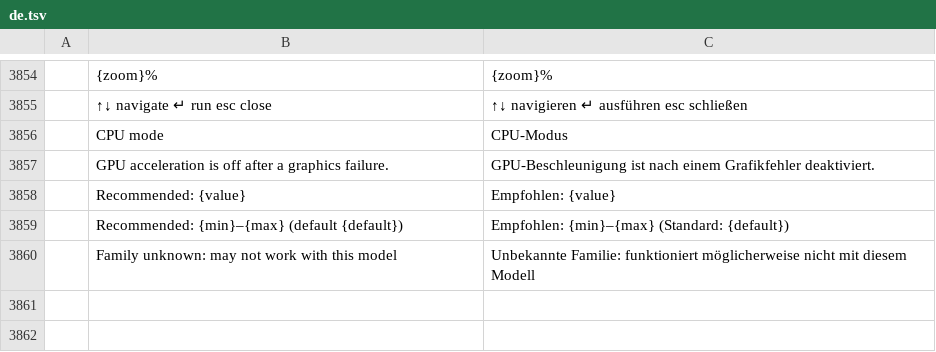
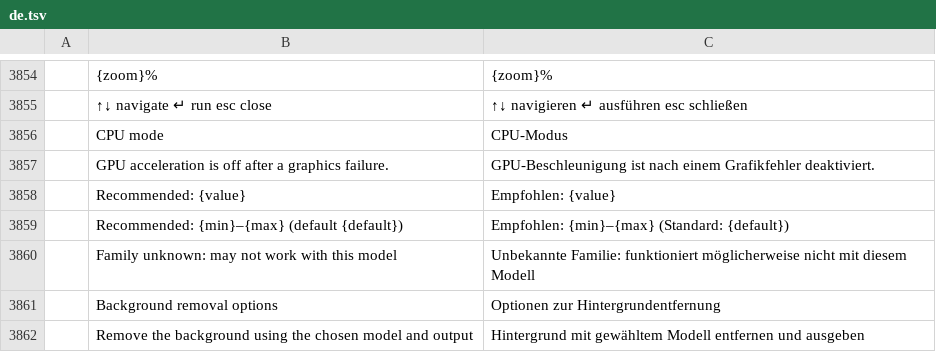
Before and after one commit to zdbosoxfan/local-image, a TSV file: crates/pc-ui-egui/src/i18n/de.tsv, drawn as a sheet; only a part is shown, gaps mark what is left out; the diff names each change by its address in the sheet, - before the commit and + after, or states it on an @@ line.

```diff
--- a/crates/pc-ui-egui/src/i18n/de.tsv
+++ b/crates/pc-ui-egui/src/i18n/de.tsv
+row 3861:  | Background removal options | Optionen zur Hintergrundentfernung
+row 3862:  | Remove the background using the chosen model and output | Hintergrund mit gewähltem Modell entfernen und ausgeben
```
Also changed, not shown: crates/pc-ui-egui/src/i18n/fr.tsv, crates/pc-ui-egui/src/i18n/id.tsv, 9 other files.
